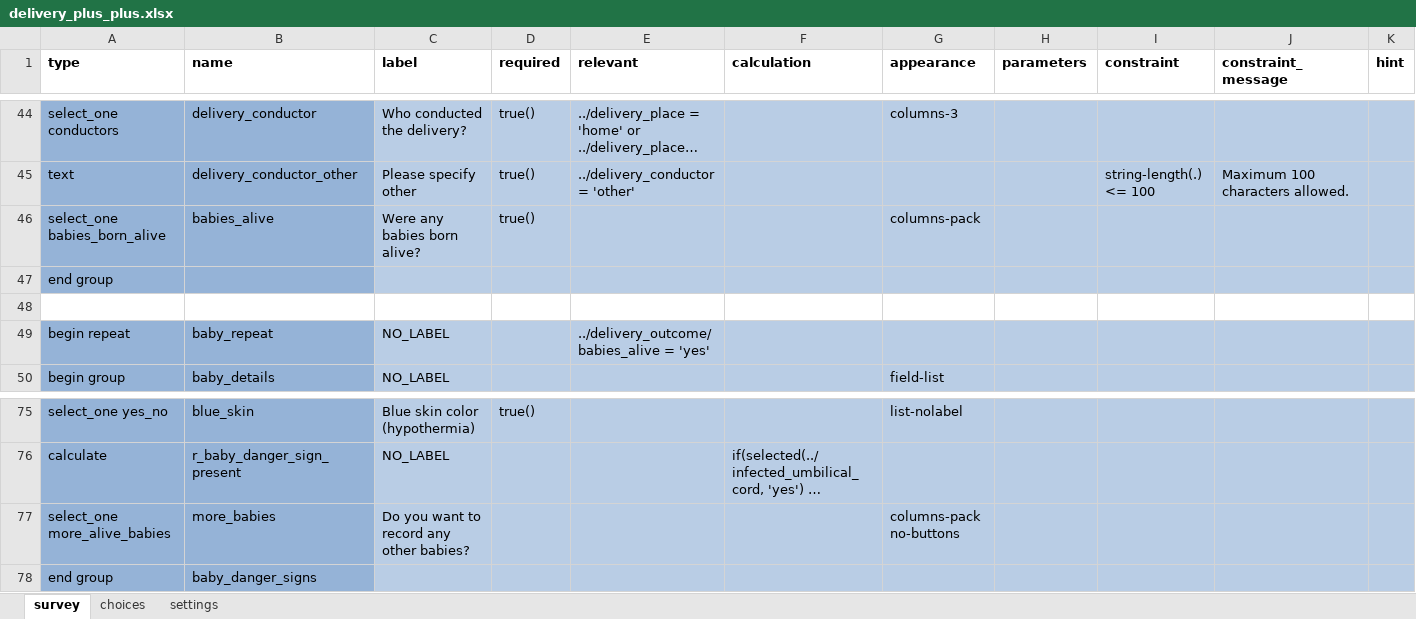
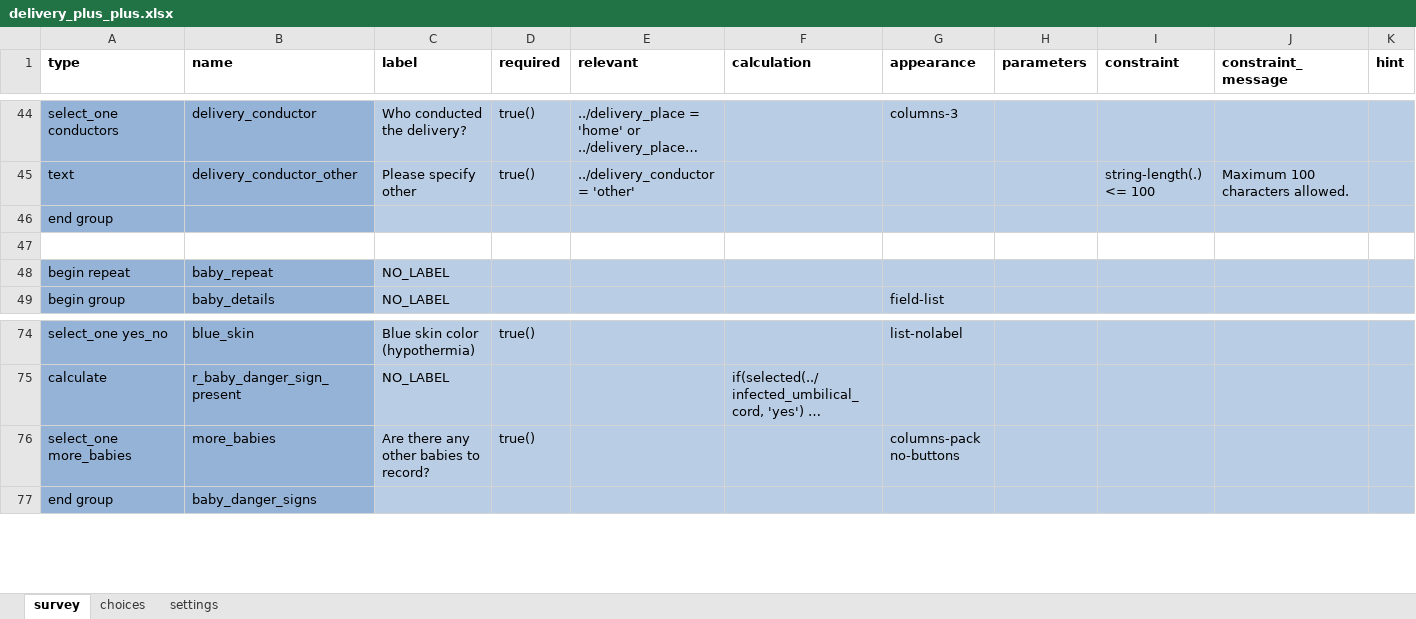
Before and after one commit to jkuester/config-cht-demo, an Excel workbook: default/forms/app/delivery_plus_plus.xlsx, sheet survey, drawn as a sheet; only a part is shown, gaps mark what is left out; long unchanged cells end in …; values as stored, in another font and other column widths than the file's, no borders; removed rows and columns are numbered as before the commit, all else as after; rows hold the shown columns only; the diff names each change by its address in the sheet, - before the commit and + after, or states it on an @@ line.

```diff
--- a/default/forms/app/delivery_plus_plus.xlsx (sheet survey)
+++ b/default/forms/app/delivery_plus_plus.xlsx (sheet survey)
-row 46: select_one babies_born_alive | babies_alive | Were any babies born alive? | true() |  |  | columns-pack
-E48 (relevant): ../delivery_outcome/babies_alive = 'yes'
+E48 (relevant): (empty)
-A76 (type): select_one more_alive_babies
+A76 (type): select_one more_babies
-C76 (label): Do you want to record any other babies?
+C76 (label): Are there any other babies to record?
-D76 (required): (empty)
+D76 (required): true()
```
Also changed, not shown: sheet choices, 6 other files.
